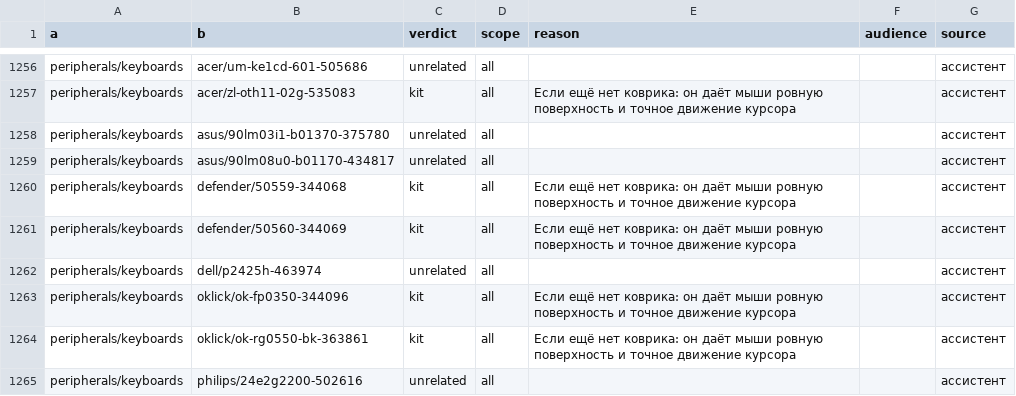
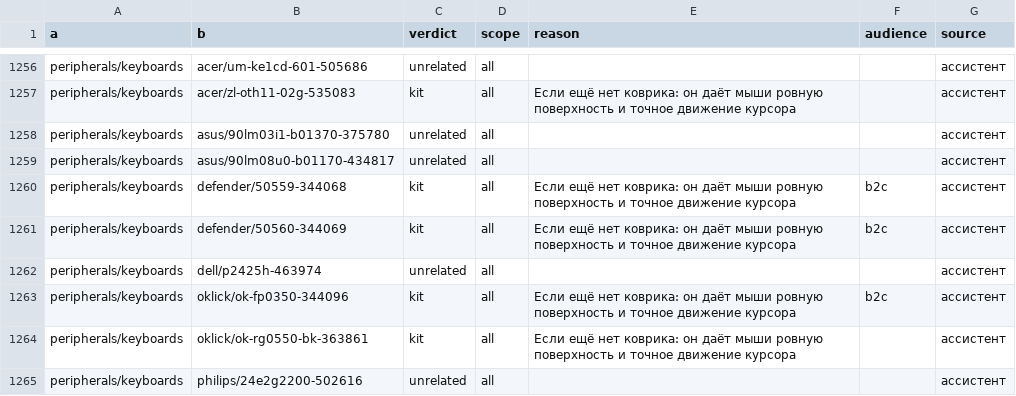
Before and after one commit to matbcontrol/sovetnik-lk, a CSV file: knowledge/class_product_verdicts.csv, drawn as a sheet; only a part is shown, gaps mark what is left out; the diff covers the shown part only.

```diff
--- a/knowledge/class_product_verdicts.csv
+++ b/knowledge/class_product_verdicts.csv
@@ -1259,6 +1259,6 @@ peripherals/keyboards,asus/90lm03i1-b01370-375780,unrelated,all,,,ассисте
 peripherals/keyboards,asus/90lm08u0-b01170-434817,unrelated,all,,,ассистент
-peripherals/keyboards,defender/50559-344068,kit,all,Если ещё нет коврика: он даёт мыши ровную поверхность и точное движение курсора,,ассистент
-peripherals/keyboards,defender/50560-344069,kit,all,Если ещё нет коврика: он даёт мыши ровную поверхность и точное движение курсора,,ассистент
+peripherals/keyboards,defender/50559-344068,kit,all,Если ещё нет коврика: он даёт мыши ровную поверхность и точное движение курсора,b2c,ассистент
+peripherals/keyboards,defender/50560-344069,kit,all,Если ещё нет коврика: он даёт мыши ровную поверхность и точное движение курсора,b2c,ассистент
 peripherals/keyboards,dell/p2425h-463974,unrelated,all,,,ассистент
-peripherals/keyboards,oklick/ok-fp0350-344096,kit,all,Если ещё нет коврика: он даёт мыши ровную поверхность и точное движение курсора,,ассистент
+peripherals/keyboards,oklick/ok-fp0350-344096,kit,all,Если ещё нет коврика: он даёт мыши ровную поверхность и точное движение курсора,b2c,ассистент
 peripherals/keyboards,oklick/ok-rg0550-bk-363861,kit,all,Если ещё нет коврика: он даёт мыши ровную поверхность и точное движение курсора,,ассистент
```
Also changed, not shown: 43 edited cells elsewhere in this file, knowledge/labelling/pick_fixes.tsv, 2 other files.
